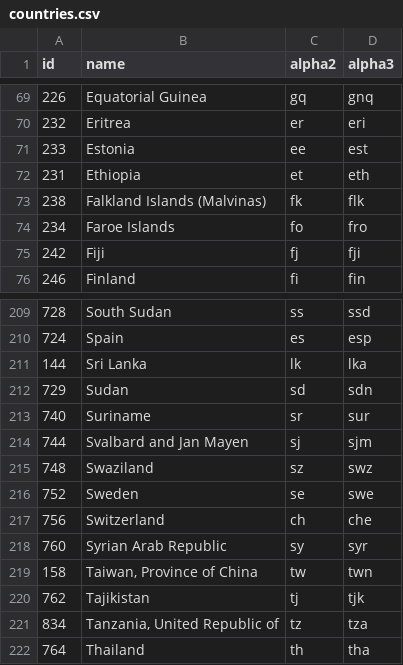
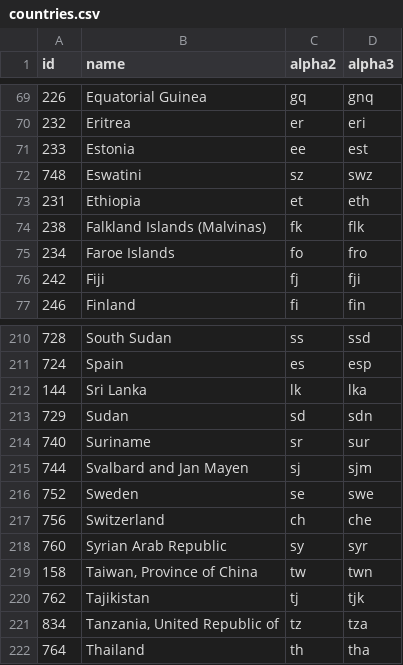
Before and after one commit to stefangabos/world_countries, a CSV file: data/en/countries.csv, drawn as a sheet; only a part is shown, gaps mark what is left out; removed rows and columns are numbered as before the commit, all else as after; the diff names each change by its address in the sheet, - before the commit and + after, or states it on an @@ line.

Commit message:
Swaziland is now called eSwatini

```diff
--- a/data/en/countries.csv
+++ b/data/en/countries.csv
+row 72: 748 | Eswatini | sz | swz
-row 215: 748 | Swaziland | sz | swz
```
Also changed, not shown: 2 other files.
